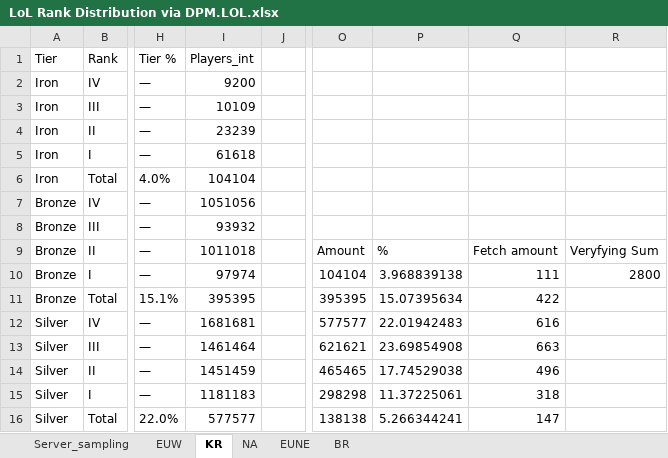
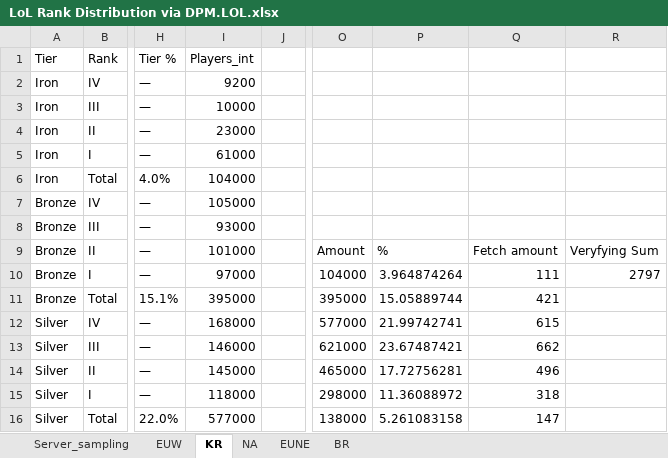
Before and after one commit to phantomvoyager4/OLA, an Excel workbook: src/ANALYSIS/data/LoL Rank Distribution via DPM.LOL.xlsx, sheet KR, drawn as a sheet; only a part is shown, gaps mark what is left out; values as stored, in another font and other column widths than the file's, no borders; table styles not drawn; the diff covers the shown part only; the diff names each change by its address in the sheet, - before the commit and + after, or states it on an @@ line.

```diff
--- a/src/ANALYSIS/data/LoL Rank Distribution via DPM.LOL.xlsx (sheet KR)
+++ b/src/ANALYSIS/data/LoL Rank Distribution via DPM.LOL.xlsx (sheet KR)
-I3 (Players_int): 10109
+I3 (Players_int): 10000
-I4 (Players_int): 23239
+I4 (Players_int): 23000
-I5 (Players_int): 61618
+I5 (Players_int): 61000
-I6 (Players_int): 104104
+I6 (Players_int): 104000
-I7 (Players_int): 1051056
+I7 (Players_int): 105000
-I8 (Players_int): 93932
+I8 (Players_int): 93000
-I9 (Players_int): 1011018
+I9 (Players_int): 101000
-I10 (Players_int): 97974
+I10 (Players_int): 97000
-O10: 104104
+O10: 104000
-P10: 3.968839138
+P10: 3.964874264
-R10: 2800
+R10: 2797
-I11 (Players_int): 395395
+I11 (Players_int): 395000
-O11: 395395
+O11: 395000
-P11: 15.07395634
+P11: 15.05889744
-Q11: 422
+Q11: 421
-I12 (Players_int): 1681681
+I12 (Players_int): 168000
-O12: 577577
+O12: 577000
-P12: 22.01942483
+P12: 21.99742741
-Q12: 616
+Q12: 615
-I13 (Players_int): 1461464
+I13 (Players_int): 146000
-O13: 621621
+O13: 621000
-P13: 23.69854908
+P13: 23.67487421
-Q13: 663
+Q13: 662
-I14 (Players_int): 1451459
+I14 (Players_int): 145000
-O14: 465465
+O14: 465000
-P14: 17.74529038
+P14: 17.72756281
-I15 (Players_int): 1181183
+I15 (Players_int): 118000
-O15: 298298
+O15: 298000
-P15: 11.37225061
+P15: 11.36088972
-I16 (Players_int): 577577
+I16 (Players_int): 577000
-O16: 138138
+O16: 138000
-P16: 5.266344241
+P16: 5.261083158
```
Also changed, not shown: 20 edited cells elsewhere in this sheet, sheet BR, sheet EUNE.
